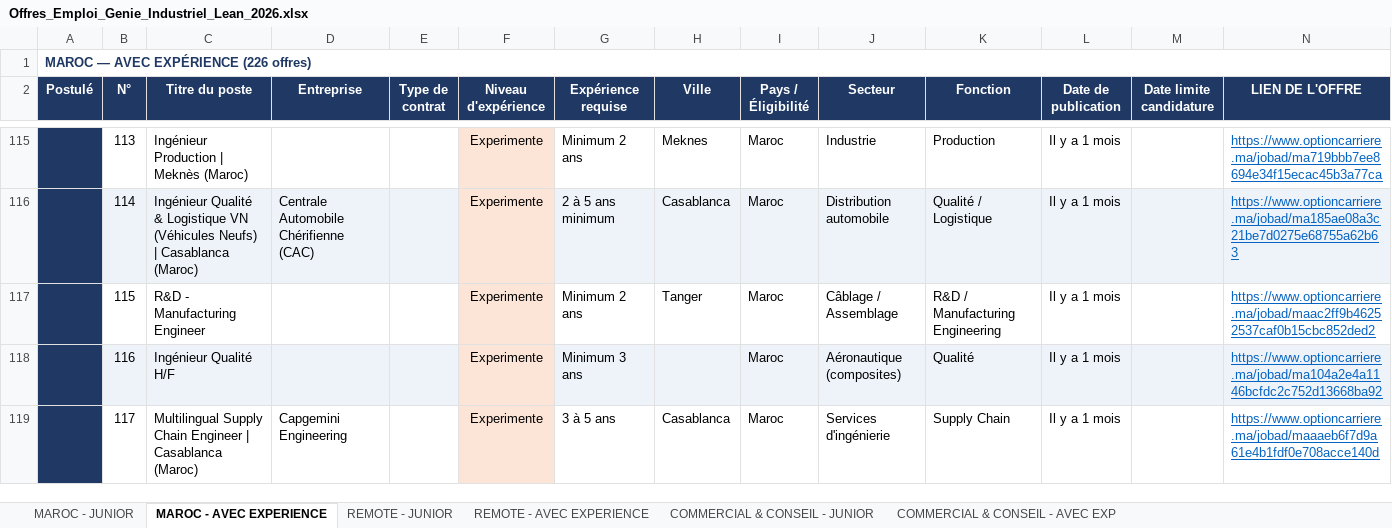
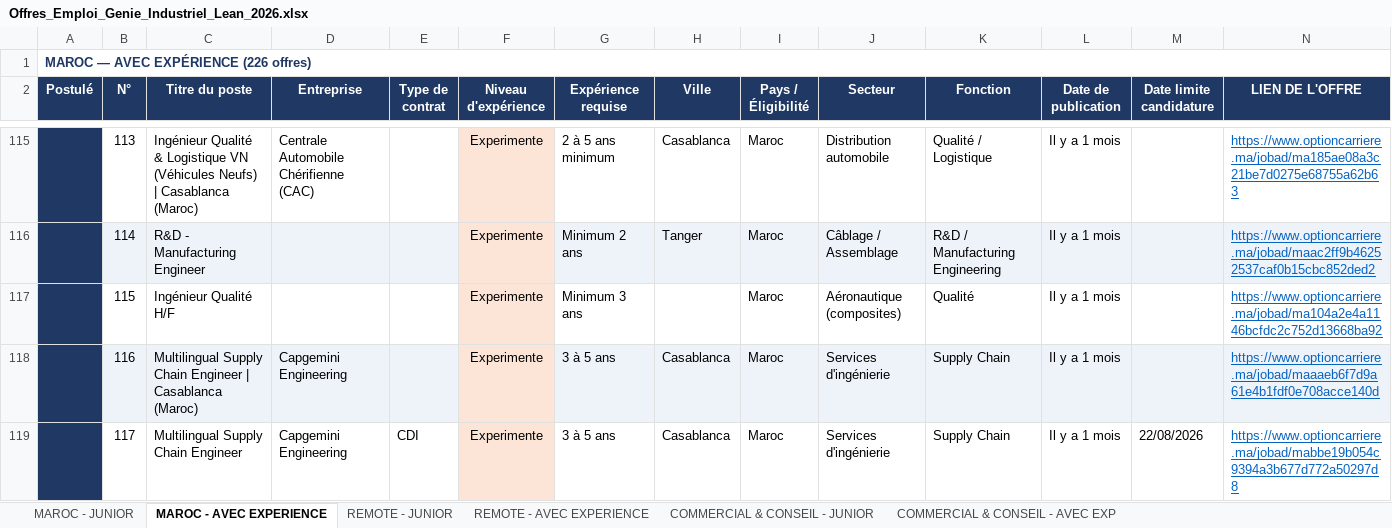
Before and after one commit to 3ly4zidsgit/HelpingMyLtCutieRoseAchieveHerDreams, an Excel workbook: Offres_Emploi_Genie_Industriel_Lean_2026.xlsx, sheet MAROC - AVEC EXPERIENCE, drawn as a sheet; only a part is shown, gaps mark what is left out; values as stored, in another font and other column widths than the file's, no borders; conditional formats not drawn; the diff covers the shown part only; the diff names each change by its address in the sheet, - before the commit and + after, or states it on an @@ line.

```diff
--- a/Offres_Emploi_Genie_Industriel_Lean_2026.xlsx (sheet MAROC - AVEC EXPERIENCE)
+++ b/Offres_Emploi_Genie_Industriel_Lean_2026.xlsx (sheet MAROC - AVEC EXPERIENCE)
-C115 (Titre du poste): Ingénieur Production | Meknès (Maroc)
+C115 (Titre du poste): Ingénieur Qualité & Logistique VN (Véhicules Neufs) | Casablanca (Maroc)
-D115 (Entreprise): (empty)
+D115 (Entreprise): Centrale Automobile Chérifienne (CAC)
-G115 (Expérience requise): Minimum 2 ans
+G115 (Expérience requise): 2 à 5 ans minimum
-H115 (Ville): Meknes
+H115 (Ville): Casablanca
-J115 (Secteur): Industrie
+J115 (Secteur): Distribution automobile
-K115 (Fonction): Production
+K115 (Fonction): Qualité / Logistique
-N115 (LIEN DE L'OFFRE): https://www.optioncarriere.ma/jobad/ma719bbb7ee8694e34f15ecac45b3a77ca
+N115 (LIEN DE L'OFFRE): https://www.optioncarriere.ma/jobad/ma185ae08a3c21be7d0275e68755a62b63
-C116 (Titre du poste): Ingénieur Qualité & Logistique VN (Véhicules Neufs) | Casablanca (Maroc)
+C116 (Titre du poste): R&D - Manufacturing Engineer
-D116 (Entreprise): Centrale Automobile Chérifienne (CAC)
+D116 (Entreprise): (empty)
-G116 (Expérience requise): 2 à 5 ans minimum
+G116 (Expérience requise): Minimum 2 ans
-H116 (Ville): Casablanca
+H116 (Ville): Tanger
-J116 (Secteur): Distribution automobile
+J116 (Secteur): Câblage / Assemblage
-K116 (Fonction): Qualité / Logistique
+K116 (Fonction): R&D / Manufacturing Engineering
-N116 (LIEN DE L'OFFRE): https://www.optioncarriere.ma/jobad/ma185ae08a3c21be7d0275e68755a62b63
+N116 (LIEN DE L'OFFRE): https://www.optioncarriere.ma/jobad/maac2ff9b46252537caf0b15cbc852ded2
-C117 (Titre du poste): R&D - Manufacturing Engineer
+C117 (Titre du poste): Ingénieur Qualité H/F
-G117 (Expérience requise): Minimum 2 ans
+G117 (Expérience requise): Minimum 3 ans
-H117 (Ville): Tanger
+H117 (Ville): (empty)
-J117 (Secteur): Câblage / Assemblage
+J117 (Secteur): Aéronautique (composites)
-K117 (Fonction): R&D / Manufacturing Engineering
+K117 (Fonction): Qualité
-N117 (LIEN DE L'OFFRE): https://www.optioncarriere.ma/jobad/maac2ff9b46252537caf0b15cbc852ded2
+N117 (LIEN DE L'OFFRE): https://www.optioncarriere.ma/jobad/ma104a2e4a1146bcfdc2c752d13668ba92
-C118 (Titre du poste): Ingénieur Qualité H/F
+C118 (Titre du poste): Multilingual Supply Chain Engineer | Casablanca (Maroc)
-D118 (Entreprise): (empty)
+D118 (Entreprise): Capgemini Engineering
-G118 (Expérience requise): Minimum 3 ans
+G118 (Expérience requise): 3 à 5 ans
-H118 (Ville): (empty)
+H118 (Ville): Casablanca
-J118 (Secteur): Aéronautique (composites)
+J118 (Secteur): Services d'ingénierie
-K118 (Fonction): Qualité
+K118 (Fonction): Supply Chain
-N118 (LIEN DE L'OFFRE): https://www.optioncarriere.ma/jobad/ma104a2e4a1146bcfdc2c752d13668ba92
+N118 (LIEN DE L'OFFRE): https://www.optioncarriere.ma/jobad/maaaeb6f7d9a61e4b1fdf0e708acce140d
-C119 (Titre du poste): Multilingual Supply Chain Engineer | Casablanca (Maroc)
+C119 (Titre du poste): Multilingual Supply Chain Engineer
-E119 (Type de contrat): (empty)
+E119 (Type de contrat): CDI
-M119 (Date limite candidature): (empty)
+M119 (Date limite candidature): 22/08/2026
-N119 (LIEN DE L'OFFRE): https://www.optioncarriere.ma/jobad/maaaeb6f7d9a61e4b1fdf0e708acce140d
+N119 (LIEN DE L'OFFRE): https://www.optioncarriere.ma/jobad/mabbe19b054c9394a3b677d772a50297d8
```
Also changed, not shown: 385 edited cells elsewhere in this sheet, sheet COMMERCIAL & CONSEIL - AVEC EXP, sheet MAROC - JUNIOR, 2 other files.
